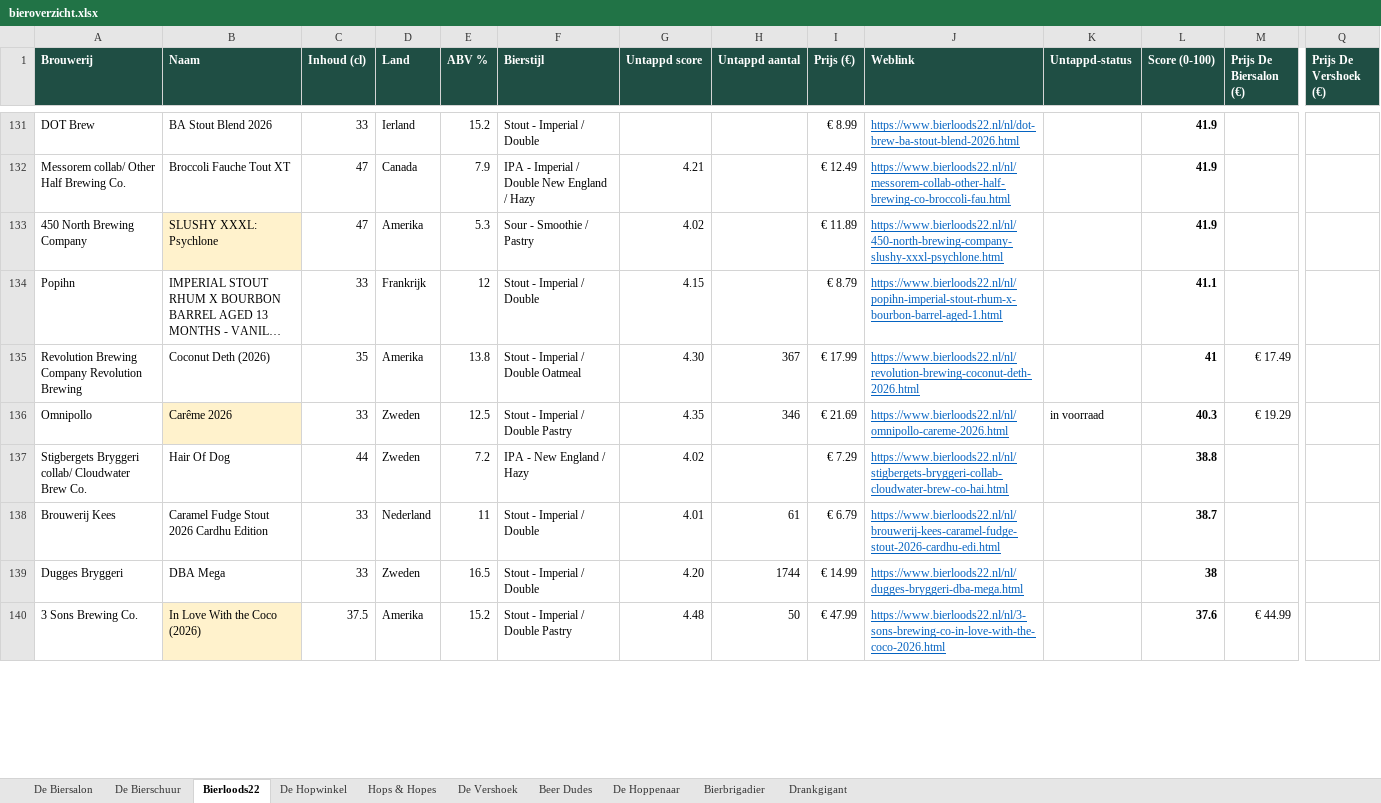
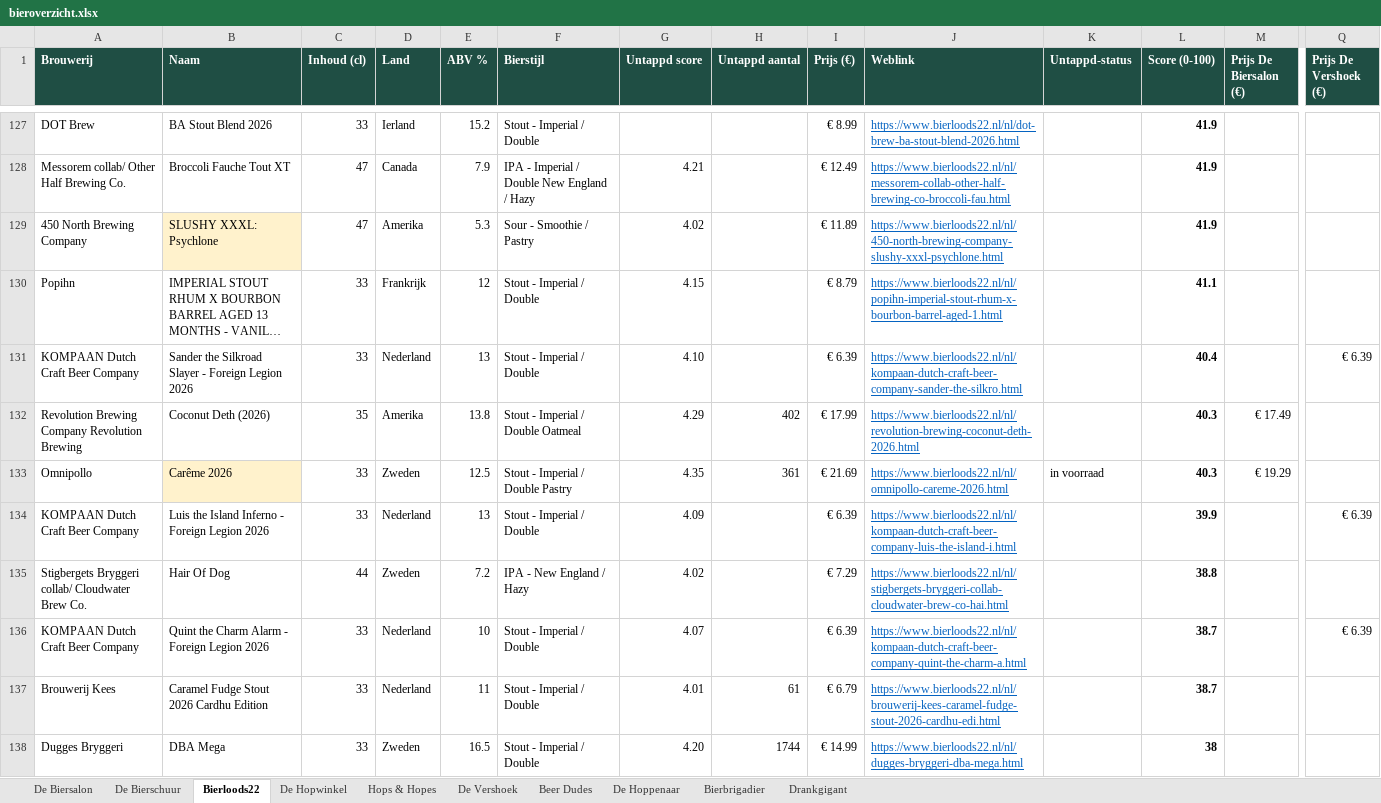
Before and after one commit to RdG-Bier/DeBierScraper, an Excel workbook: docs/bieroverzicht.xlsx, sheet Bierloods22, drawn as a sheet; only a part is shown, gaps mark what is left out; the shorter side is filled out with more unchanged rows; long unchanged cells end in …; values as stored, in another font and other column widths than the file's, no borders; conditional formats not drawn; addresses are those after the commit; rows hold the shown columns only; the diff covers the shown part only; the diff names each change by its address in the sheet, - before the commit and + after, or states it on an @@ line.

```diff
--- a/docs/bieroverzicht.xlsx (sheet Bierloods22)
+++ b/docs/bieroverzicht.xlsx (sheet Bierloods22)
+row 131: KOMPAAN Dutch Craft Beer Company | Sander the Silkroad Slayer - Foreign Legion 2026 | 33 | Nederland | 13 | Stout - Imperial / Double | 4.10 |  | € 6.39 | https://www.bierloods22.nl/nl/kompaan-dutch-craft-beer-company-sander-the-silkro.html |  | 40.4 |  | € 6.39
-G132 (Untappd score): 4.30
+G132 (Untappd score): 4.29
-H132 (Untappd aantal): 367
+H132 (Untappd aantal): 402
-L132 (Score (0-100)): 41
+L132 (Score (0-100)): 40.3
-H133 (Untappd aantal): 346
+H133 (Untappd aantal): 361
+row 134: KOMPAAN Dutch Craft Beer Company | Luis the Island Inferno - Foreign Legion 2026 | 33 | Nederland | 13 | Stout - Imperial / Double | 4.09 |  | € 6.39 | https://www.bierloods22.nl/nl/kompaan-dutch-craft-beer-company-luis-the-island-i.html |  | 39.9 |  | € 6.39
+row 136: KOMPAAN Dutch Craft Beer Company | Quint the Charm Alarm - Foreign Legion 2026 | 33 | Nederland | 10 | Stout - Imperial / Double | 4.07 |  | € 6.39 | https://www.bierloods22.nl/nl/kompaan-dutch-craft-beer-company-quint-the-charm-a.html |  | 38.7 |  | € 6.39
```
Also changed, not shown: 4 added rows, 9 removed rows and 12 edited cells elsewhere in this sheet, sheet De Biersalon, sheet Hops & Hopes, sheet Bierbrigadier, sheet De Vershoek, sheet De Hopwinkel, sheet Beer Dudes, 2 more sheets, 28 other files.
